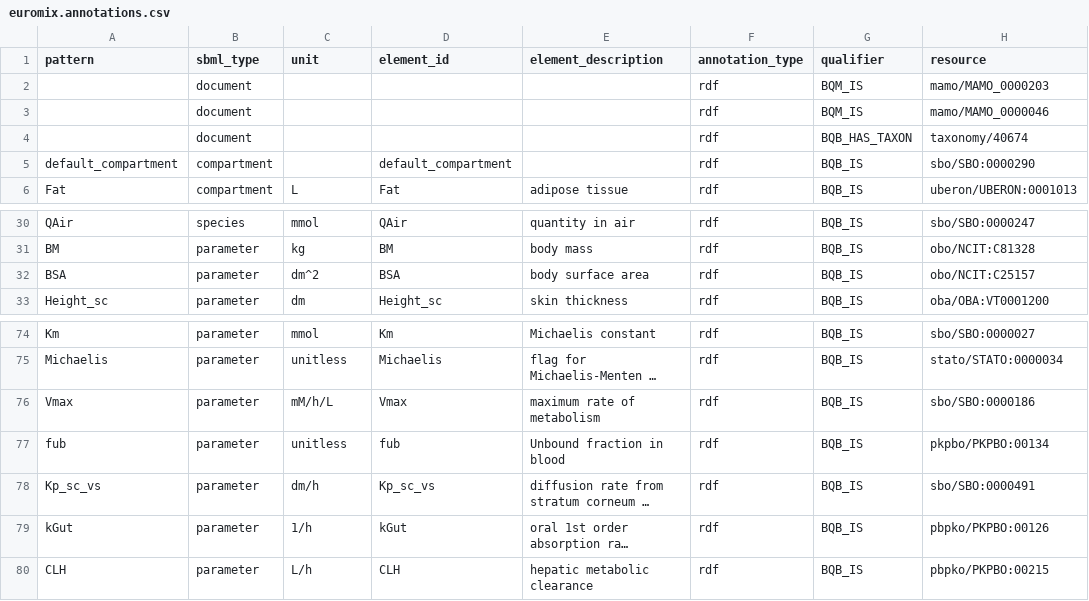
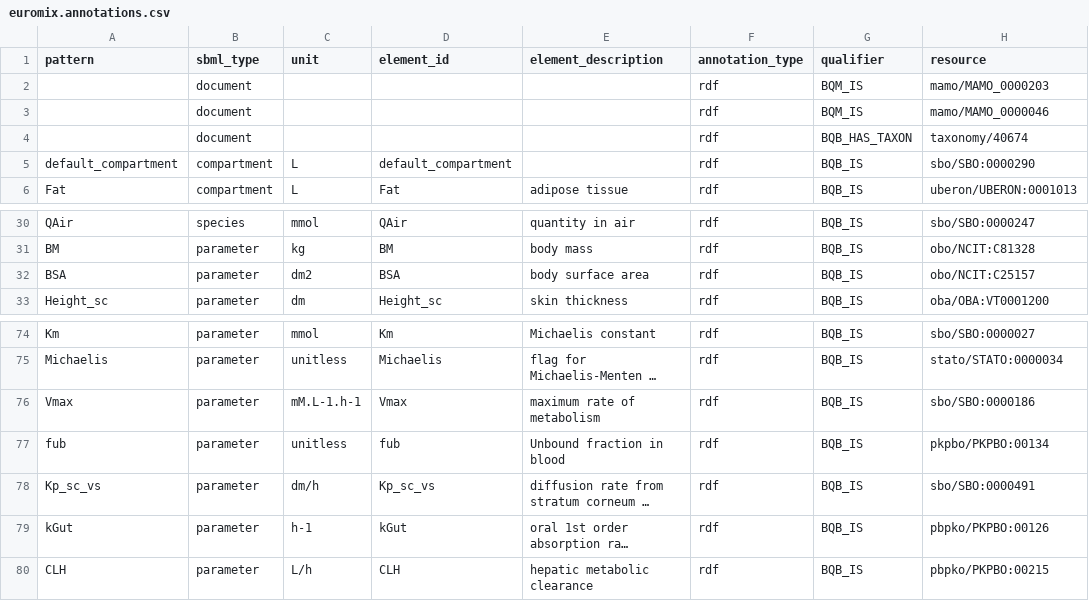
Before and after one commit to rivm-syso/euromix-to-sbml, a CSV file: model/euromix.annotations.csv, drawn as a sheet; only a part is shown, gaps mark what is left out; long unchanged cells end in …; the diff names each change by its address in the sheet, - before the commit and + after, or states it on an @@ line.

Commit message:
Update unit annotator and annotations

```diff
--- a/model/euromix.annotations.csv
+++ b/model/euromix.annotations.csv
-C5 (unit): (empty)
+C5 (unit): L
-C32 (unit): dm^2
+C32 (unit): dm2
-C76 (unit): mM/h/L
+C76 (unit): mM.L-1.h-1
-C79 (unit): 1/h
+C79 (unit): h-1
```
Also changed, not shown: 1 other file.
